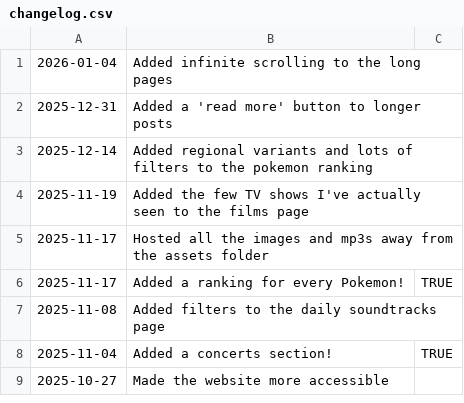
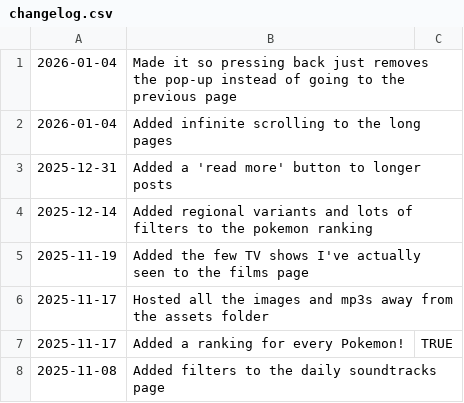
Before and after one commit to fraserisverycool/frasers-website, a CSV file: src/assets/data/changelog.csv, drawn as a sheet; only a part is shown; the shorter side is filled out with more unchanged rows.

Commit message:
fixed pressing back on modals

```diff
--- a/src/assets/data/changelog.csv
+++ b/src/assets/data/changelog.csv
@@ -1 +1,2 @@
+2026-01-04,Made it so pressing back just removes the pop-up instead of going to the previous page,
 2026-01-04,Added infinite scrolling to the long pages,
```
Also changed, not shown: 9 other files.
